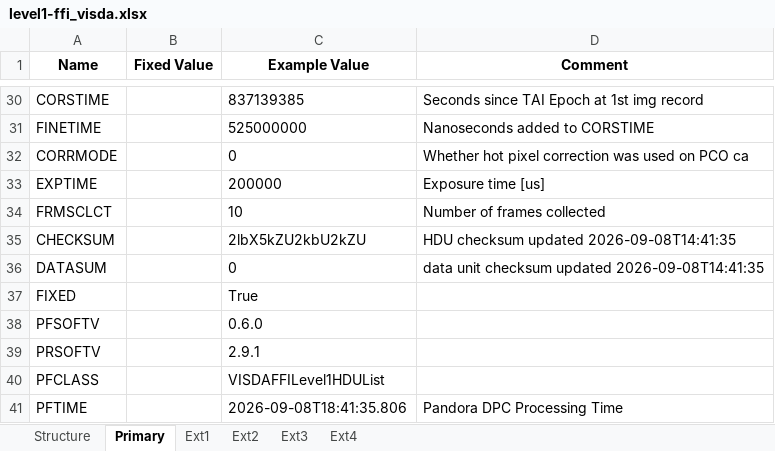
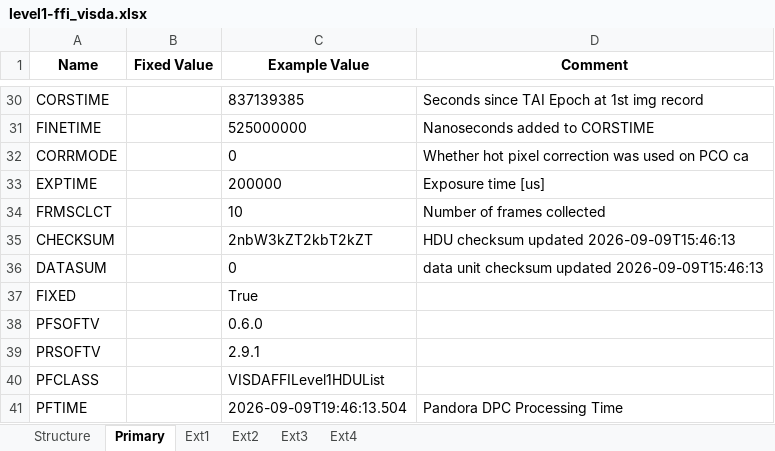
Before and after one commit to PandoraMission/pandora-fits, an Excel workbook: src/pandorafits/formats/visda/level1-ffi_visda.xlsx, sheet Primary, drawn as a sheet; only a part is shown, gaps mark what is left out; values as stored, in another font and other column widths than the file's, no borders; the diff names each change by its address in the sheet, - before the commit and + after, or states it on an @@ line.

```diff
--- a/src/pandorafits/formats/visda/level1-ffi_visda.xlsx (sheet Primary)
+++ b/src/pandorafits/formats/visda/level1-ffi_visda.xlsx (sheet Primary)
-C35 (Example Value): 2lbX5kZU2kbU2kZU
+C35 (Example Value): 2nbW3kZT2kbT2kZT
-D35 (Comment): HDU checksum updated 2026-09-08T14:41:35
+D35 (Comment): HDU checksum updated 2026-09-09T15:46:13
-D36 (Comment): …checksum updated 2026-09-08T14:41:35
+D36 (Comment): …checksum updated 2026-09-09T15:46:13
-C41 (Example Value): 2026-09-08T18:41:35.806
+C41 (Example Value): 2026-09-09T19:46:13.504
```
Also changed, not shown: sheet Ext3, sheet Ext4, sheet Ext1, sheet Ext2, src/pandorafits/formats/nirda/level2_nirda.xlsx, src/pandorafits/formats/visda/level0-ffi_visda.xlsx, 12 other files.
